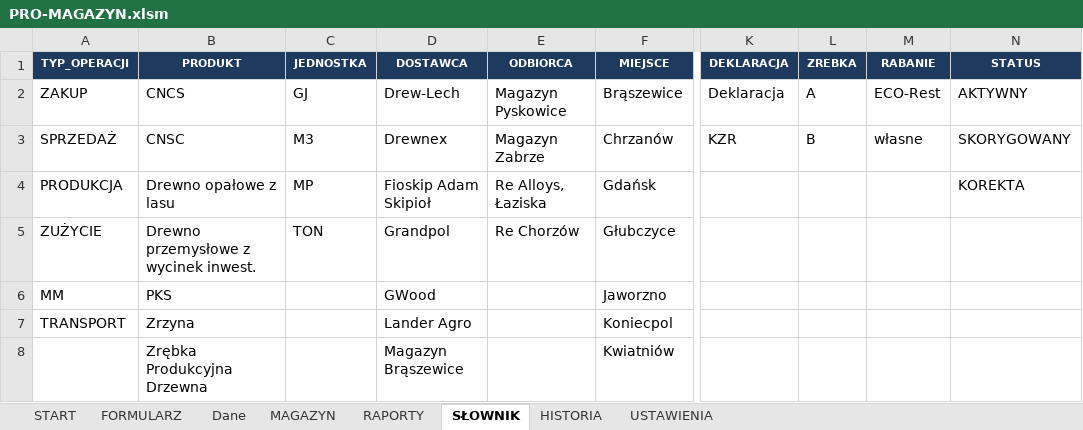
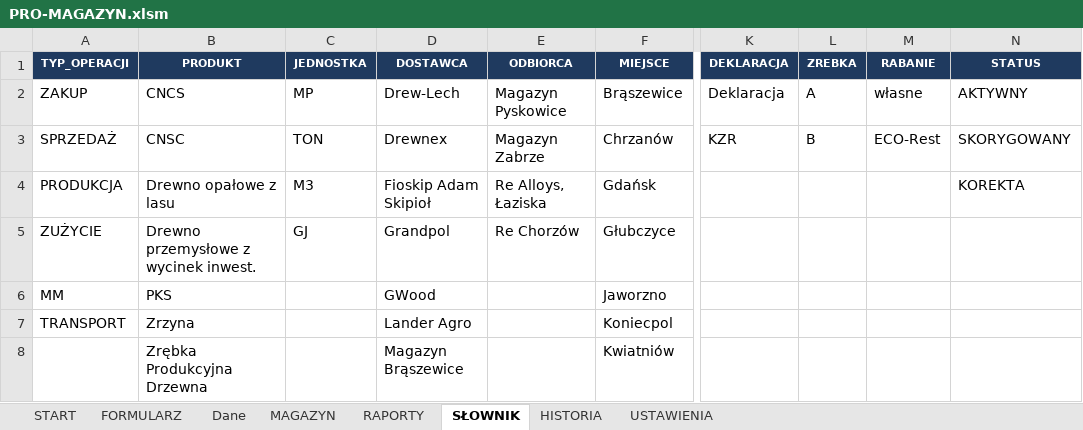
Before and after one commit to roesnermateusz-cmyk/PRO-MAGAZYN-G-PYSKOWICE, an Excel workbook: dist/PRO-MAGAZYN.xlsm, sheet SŁOWNIK, drawn as a sheet; only a part is shown, gaps mark what is left out; values as stored, in another font and other column widths than the file's, no borders; the diff names each change by its address in the sheet, - before the commit and + after, or states it on an @@ line.

```diff
--- a/dist/PRO-MAGAZYN.xlsm (sheet SŁOWNIK)
+++ b/dist/PRO-MAGAZYN.xlsm (sheet SŁOWNIK)
-C2 (JEDNOSTKA): GJ
+C2 (JEDNOSTKA): MP
-M2 (RABANIE): ECO-Rest
+M2 (RABANIE): własne
-C3 (JEDNOSTKA): M3
+C3 (JEDNOSTKA): TON
-M3 (RABANIE): własne
+M3 (RABANIE): ECO-Rest
-C4 (JEDNOSTKA): MP
+C4 (JEDNOSTKA): M3
-C5 (JEDNOSTKA): TON
+C5 (JEDNOSTKA): GJ
```
Also changed, not shown: sheet USTAWIENIA, sheet HISTORIA, sheet START, 50 other files.
